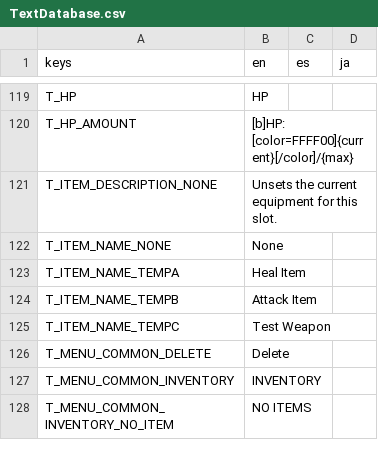
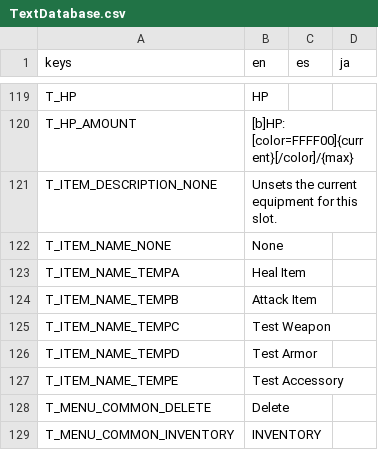
Before and after one commit to Tougon/CopyrightRPG, a CSV file: assets/Localization/TextDatabase.csv, drawn as a sheet; only a part is shown, gaps mark what is left out; the shorter side is filled out with more unchanged rows; the diff names each change by its address in the sheet, - before the commit and + after, or states it on an @@ line.

Commit message:
5-10-25 - Equipment Effects and More
Added support for Armor and Accessory selection
Added support for Equipment Effects
Equipment can now modify the default attack, defend, and seal actions

```diff
--- a/assets/Localization/TextDatabase.csv
+++ b/assets/Localization/TextDatabase.csv
+row 126: T_ITEM_NAME_TEMPD | Test Armor
+row 127: T_ITEM_NAME_TEMPE | Test Accessory
```
Also changed, not shown: 15 other files.
